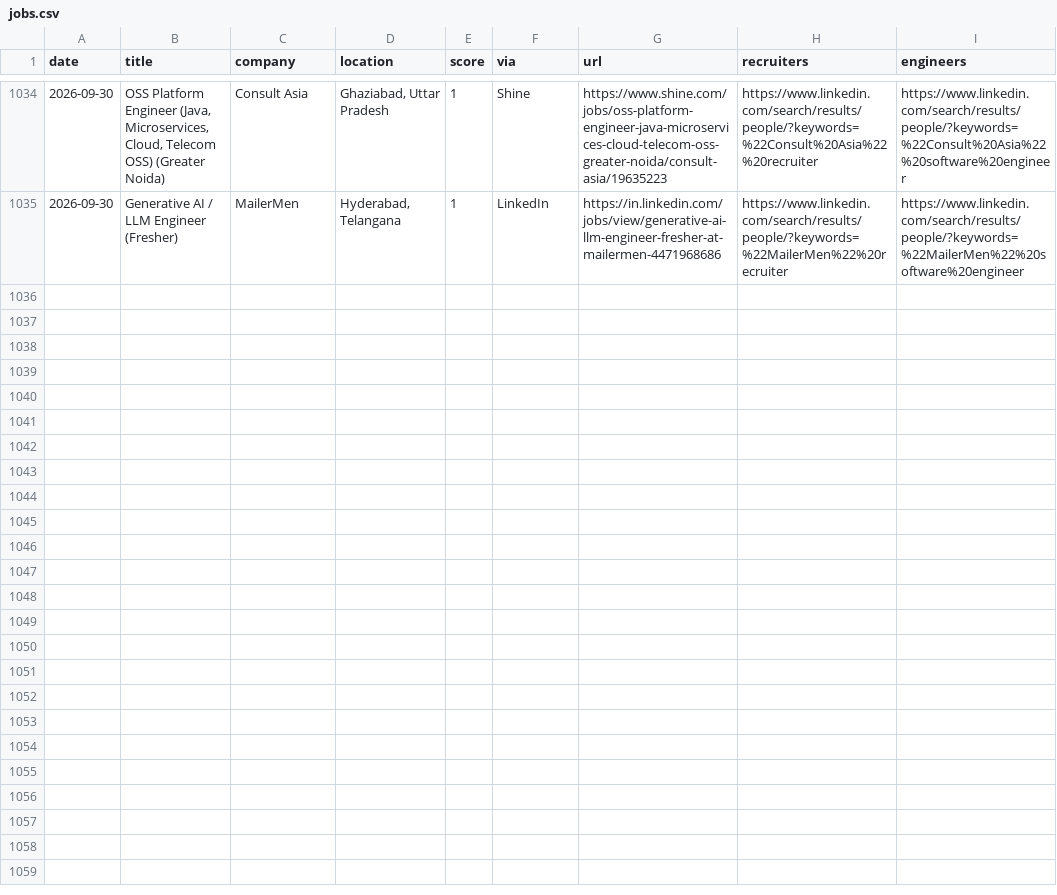
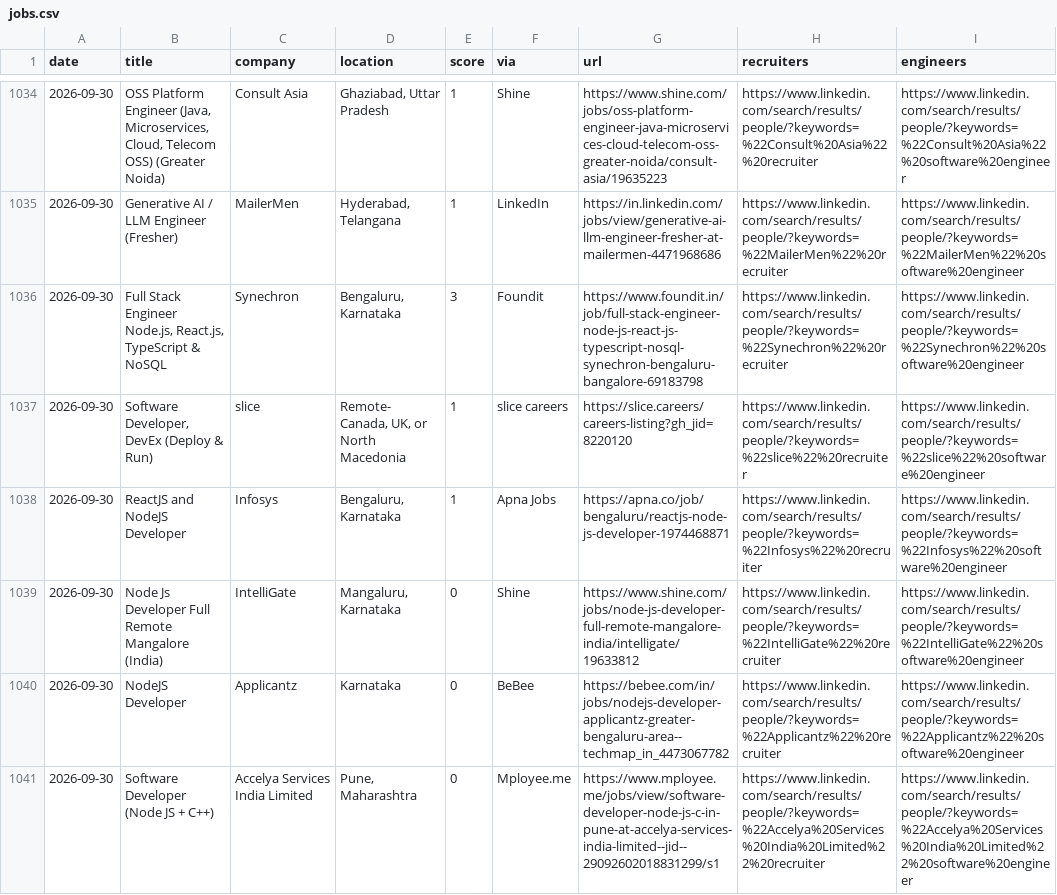
Before and after one commit to Tanishq8311/Jobbie, a CSV file: data/jobs.csv, drawn as a sheet; only a part is shown, gaps mark what is left out; the diff covers the shown part only; the diff names each change by its address in the sheet, - before the commit and + after, or states it on an @@ line.

```diff
--- a/data/jobs.csv
+++ b/data/jobs.csv
+row 1036: 2026-09-30 | Full Stack Engineer Node.js, React.js, TypeScript & NoSQL | Synechron | Bengaluru, Karnataka | 3 | Foundit | https://www.foundit.in/job/full-stack-engineer-node-js-react-js-typescript-nosql-synechron-bengaluru-bangalore-69183798 | https://www.linkedin.com/search/results/people/?keywords=%22Synechron%22%20recruiter | https://www.linkedin.com/search/results/people/?keywords=%22Synechron%22%20software%20engineer
+row 1037: 2026-09-30 | Software Developer, DevEx (Deploy & Run) | slice | Remote- Canada, UK, or North Macedonia | 1 | slice careers | https://slice.careers/careers-listing?gh_jid=8220120 | https://www.linkedin.com/search/results/people/?keywords=%22slice%22%20recruiter | https://www.linkedin.com/search/results/people/?keywords=%22slice%22%20software%20engineer
+row 1038: 2026-09-30 | ReactJS and NodeJS Developer | Infosys | Bengaluru, Karnataka | 1 | Apna Jobs | https://apna.co/job/bengaluru/reactjs-node-js-developer-1974468871 | https://www.linkedin.com/search/results/people/?keywords=%22Infosys%22%20recruiter | https://www.linkedin.com/search/results/people/?keywords=%22Infosys%22%20software%20engineer
+row 1039: 2026-09-30 | Node Js Developer Full Remote Mangalore (India) | IntelliGate | Mangaluru, Karnataka | 0 | Shine | https://www.shine.com/jobs/node-js-developer-full-remote-mangalore-india/intelligate/19633812 | https://www.linkedin.com/search/results/people/?keywords=%22IntelliGate%22%20recruiter | https://www.linkedin.com/search/results/people/?keywords=%22IntelliGate%22%20software%20engineer
+row 1040: 2026-09-30 | NodeJS Developer | Applicantz | Karnataka | 0 | BeBee | https://bebee.com/in/jobs/nodejs-developer-applicantz-greater-bengaluru-area--techmap_in_4473067782 | https://www.linkedin.com/search/results/people/?keywords=%22Applicantz%22%20recruiter | https://www.linkedin.com/search/results/people/?keywords=%22Applicantz%22%20software%20engineer
+row 1041: 2026-09-30 | Software Developer (Node JS + C++) | Accelya Services India Limited | Pune, Maharashtra | 0 | Mployee.me | https://www.mployee.me/jobs/view/software-developer-node-js-c-in-pune-at-accelya-services-india-limited--jid--29092602018831299/s1 | https://www.linkedin.com/search/results/people/?keywords=%22Accelya%20Services%20India%20Limited%22%20recruiter | https://www.linkedin.com/search/results/people/?keywords=%22Accelya%20Services%20India%20Limited%22%20software%20engineer
```
Also changed, not shown: 6 added rows elsewhere in this file, 1 other file.
